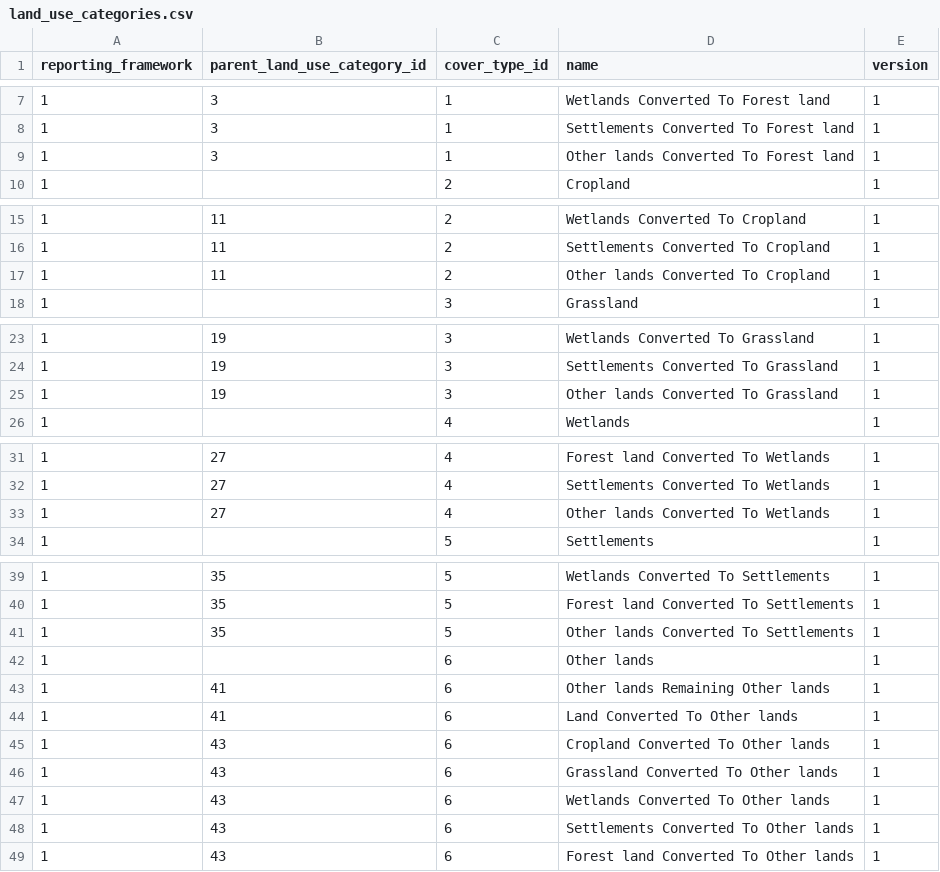
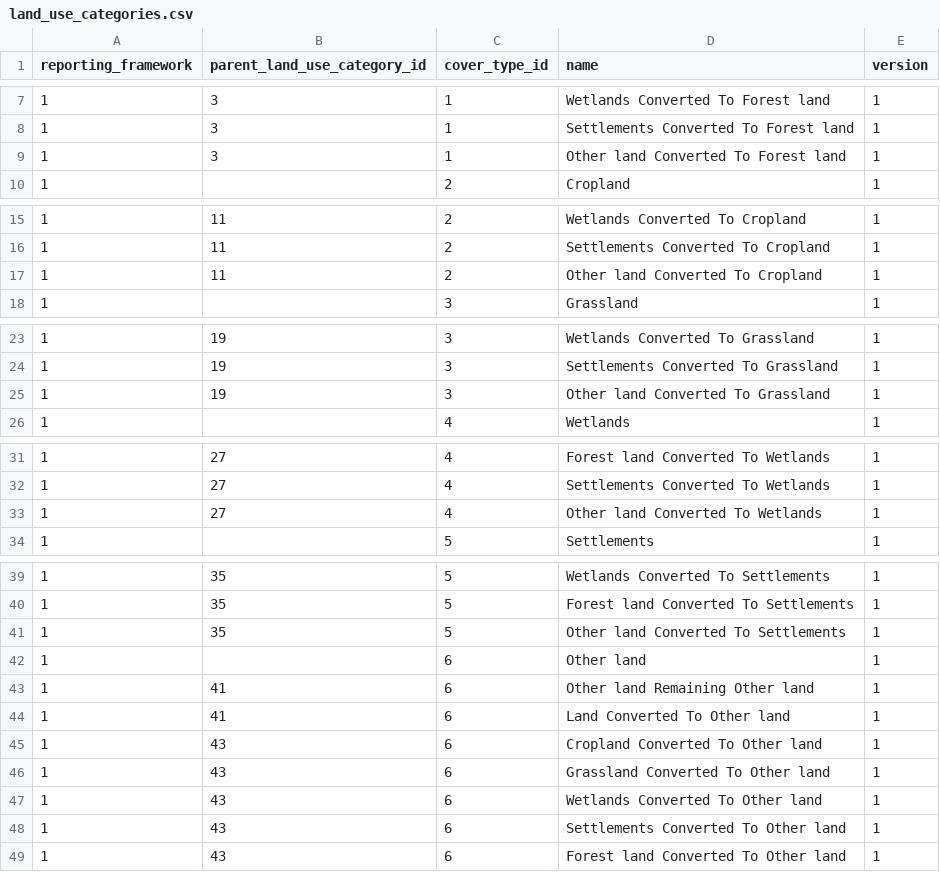
Before and after one commit to moja-global/FLINT.Reporting, a CSV file: code/data/land_use_categories.csv, drawn as a sheet; only a part is shown, gaps mark what is left out.

```diff
--- a/code/data/land_use_categories.csv
+++ b/code/data/land_use_categories.csv
@@ -8,3 +8,3 @@
 1,3,1,"Settlements Converted To Forest land",1
-1,3,1,"Other lands Converted To Forest land",1
+1,3,1,"Other land Converted To Forest land",1
 1,,2,"Cropland",1
@@ -16,3 +16,3 @@
 1,11,2,"Settlements Converted To Cropland",1
-1,11,2,"Other lands Converted To Cropland",1
+1,11,2,"Other land Converted To Cropland",1
 1,,3,"Grassland ",1
@@ -24,3 +24,3 @@
 1,19,3,"Settlements Converted To Grassland",1
-1,19,3,"Other lands Converted To Grassland",1
+1,19,3,"Other land Converted To Grassland",1
 1,,4,"Wetlands",1
@@ -32,3 +32,3 @@
 1,27,4,"Settlements Converted To Wetlands",1
-1,27,4,"Other lands Converted To Wetlands",1
+1,27,4,"Other land Converted To Wetlands",1
 1,,5,"Settlements",1
@@ -40,10 +40,10 @@
 1,35,5,"Forest land Converted To Settlements",1
-1,35,5,"Other lands Converted To Settlements",1
-1,,6,"Other lands",1
-1,41,6,"Other lands Remaining Other lands",1
-1,41,6,"Land Converted To Other lands",1
-1,43,6,"Cropland Converted To Other lands",1
-1,43,6,"Grassland Converted To Other lands",1
-1,43,6,"Wetlands Converted To Other lands",1
-1,43,6,"Settlements Converted To Other lands",1
-1,43,6,"Forest land Converted To Other lands",1
+1,35,5,"Other land Converted To Settlements",1
+1,,6,"Other land",1
+1,41,6,"Other land Remaining Other land",1
+1,41,6,"Land Converted To Other land",1
+1,43,6,"Cropland Converted To Other land",1
+1,43,6,"Grassland Converted To Other land",1
+1,43,6,"Wetlands Converted To Other land",1
+1,43,6,"Settlements Converted To Other land",1
+1,43,6,"Forest land Converted To Other land",1
```
Also changed, not shown: code/data/databases.csv, code/data/vegetation_types.csv, 16 other files.
